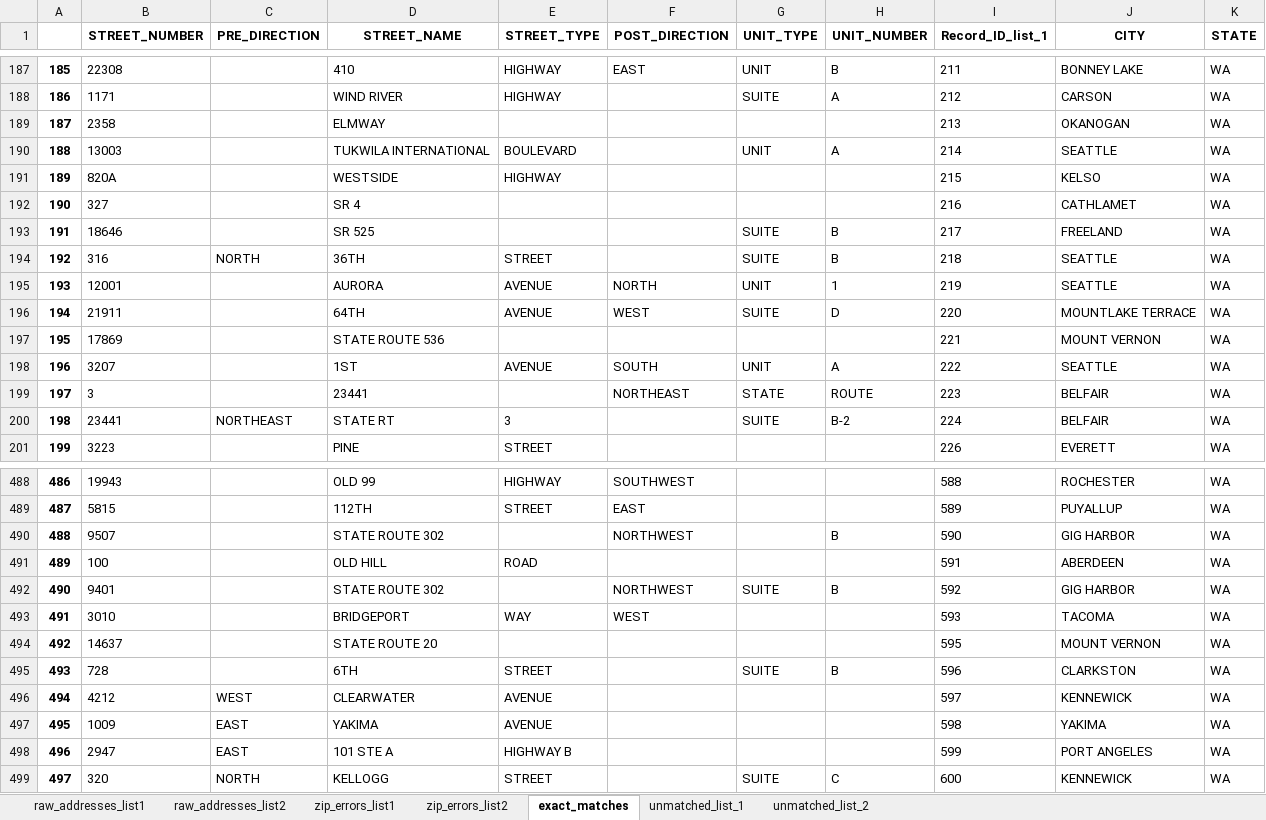
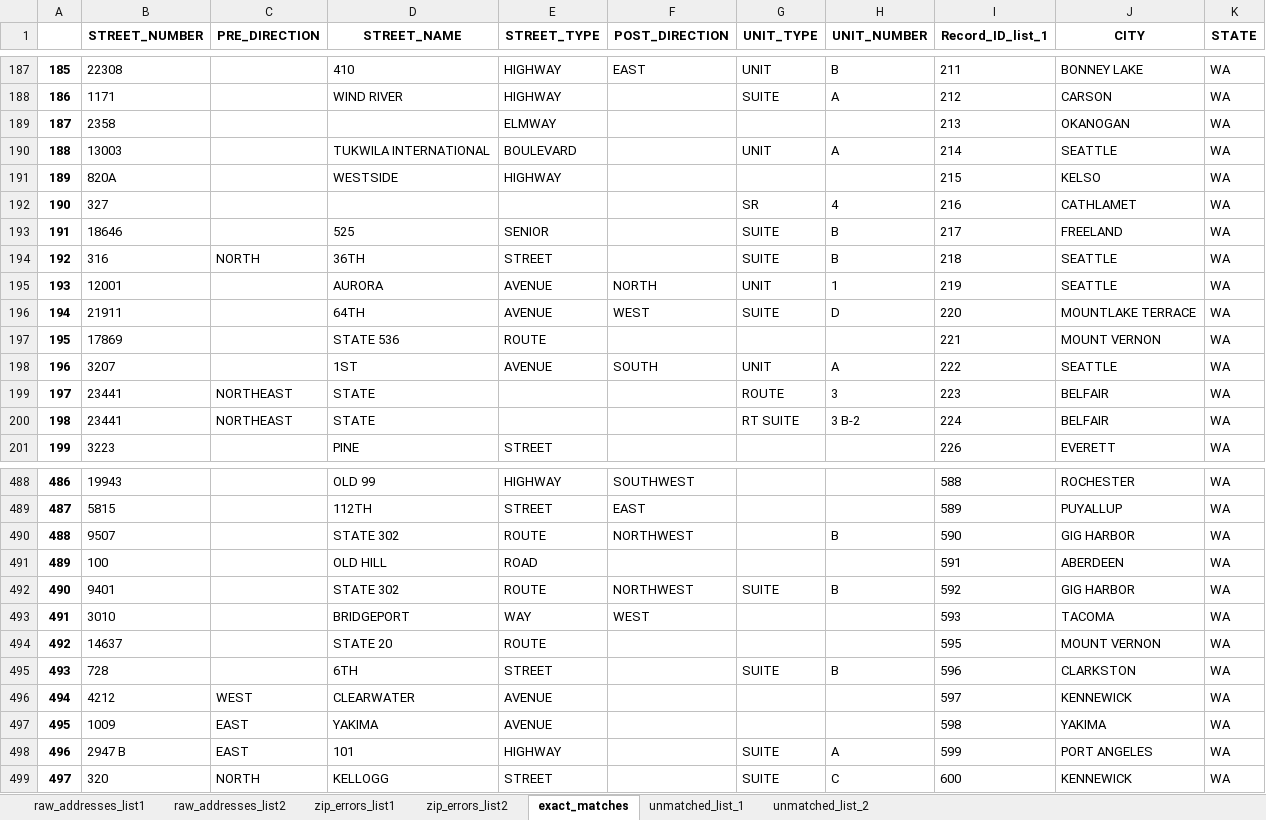
Before and after one commit to aberk104/CS410-Project, an Excel workbook: output/raw_to_matched_addresses.xlsx, sheet exact_matches, drawn as a sheet; only a part is shown, gaps mark what is left out; values as stored, in another font and other column widths than the file's, no borders; the diff covers the shown part only; the diff names each change by its address in the sheet, - before the commit and + after, or states it on an @@ line.

```diff
--- a/output/raw_to_matched_addresses.xlsx (sheet exact_matches)
+++ b/output/raw_to_matched_addresses.xlsx (sheet exact_matches)
-D189 (STREET_NAME): ELMWAY
+D189 (STREET_NAME): (empty)
-E189 (STREET_TYPE): (empty)
+E189 (STREET_TYPE): ELMWAY
-D192 (STREET_NAME): SR 4
+D192 (STREET_NAME): (empty)
-G192 (UNIT_TYPE): (empty)
+G192 (UNIT_TYPE): SR
-H192 (UNIT_NUMBER): (empty)
+H192 (UNIT_NUMBER): 4
-D193 (STREET_NAME): SR 525
+D193 (STREET_NAME): 525
-E193 (STREET_TYPE): (empty)
+E193 (STREET_TYPE): SENIOR
-D197 (STREET_NAME): STATE ROUTE 536
+D197 (STREET_NAME): STATE 536
-E197 (STREET_TYPE): (empty)
+E197 (STREET_TYPE): ROUTE
-B199 (STREET_NUMBER): 3
+B199 (STREET_NUMBER): 23441
-C199 (PRE_DIRECTION): (empty)
+C199 (PRE_DIRECTION): NORTHEAST
-D199 (STREET_NAME): 23441
+D199 (STREET_NAME): STATE
-F199 (POST_DIRECTION): NORTHEAST
+F199 (POST_DIRECTION): (empty)
-G199 (UNIT_TYPE): STATE
+G199 (UNIT_TYPE): ROUTE
-H199 (UNIT_NUMBER): ROUTE
+H199 (UNIT_NUMBER): 3
-D200 (STREET_NAME): STATE RT
+D200 (STREET_NAME): STATE
-E200 (STREET_TYPE): 3
+E200 (STREET_TYPE): (empty)
-G200 (UNIT_TYPE): SUITE
+G200 (UNIT_TYPE): RT SUITE
-H200 (UNIT_NUMBER): B-2
+H200 (UNIT_NUMBER): 3 B-2
-D490 (STREET_NAME): STATE ROUTE 302
+D490 (STREET_NAME): STATE 302
-E490 (STREET_TYPE): (empty)
+E490 (STREET_TYPE): ROUTE
-D492 (STREET_NAME): STATE ROUTE 302
+D492 (STREET_NAME): STATE 302
-E492 (STREET_TYPE): (empty)
+E492 (STREET_TYPE): ROUTE
-D494 (STREET_NAME): STATE ROUTE 20
+D494 (STREET_NAME): STATE 20
-E494 (STREET_TYPE): (empty)
+E494 (STREET_TYPE): ROUTE
-B498 (STREET_NUMBER): 2947
+B498 (STREET_NUMBER): 2947 B
-D498 (STREET_NAME): 101 STE A
+D498 (STREET_NAME): 101
-E498 (STREET_TYPE): HIGHWAY B
+E498 (STREET_TYPE): HIGHWAY
-G498 (UNIT_TYPE): (empty)
+G498 (UNIT_TYPE): SUITE
-H498 (UNIT_NUMBER): (empty)
+H498 (UNIT_NUMBER): A
```
Also changed, not shown: 115 edited cells elsewhere in this sheet, sheet unmatched_list_1, sheet unmatched_list_2, sheet raw_addresses_list1, sheet raw_addresses_list2, sheet zip_errors_list1, sheet zip_errors_list2, data/MarijuanaApplicants - test data list 1.xlsx, data/MarijuanaApplicants - test data list 2.xlsx, 9 other files.
